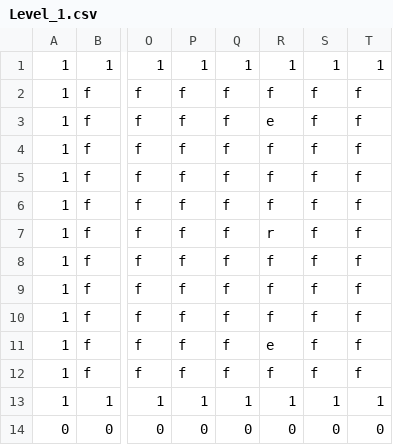
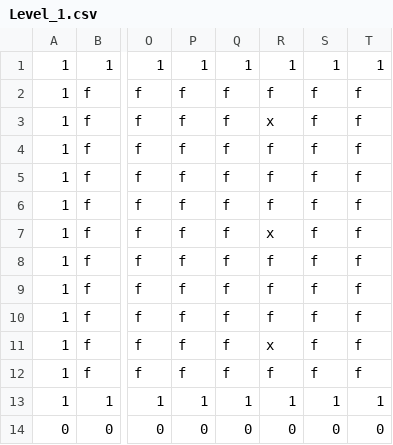
Before and after one commit to Jayden1729/Game, a CSV file: Level_1.csv, drawn as a sheet; only a part is shown, gaps mark what is left out; the diff names each change by its address in the sheet, - before the commit and + after, or states it on an @@ line.

```diff
--- a/Level_1.csv
+++ b/Level_1.csv
-R3: e
+R3: x
-R7: r
+R7: x
-R11: e
+R11: x
```
Also changed, not shown: 38 other files.
